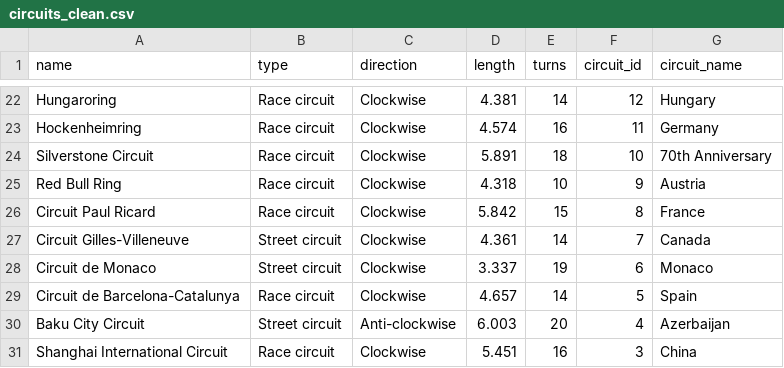
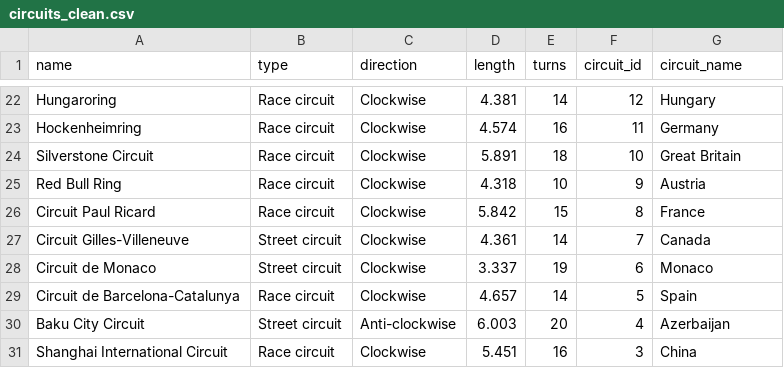
Before and after one commit to JackRWilson/Formula-1-Predictions-Project, a CSV file: data/clean/circuits_clean.csv, drawn as a sheet; only a part is shown, gaps mark what is left out.

```diff
--- a/data/clean/circuits_clean.csv
+++ b/data/clean/circuits_clean.csv
@@ -23,3 +23,3 @@ Hungaroring,Race circuit,Clockwise,4.381,14,12,Hungary
 Hockenheimring,Race circuit,Clockwise,4.574,16,11,Germany
-Silverstone Circuit,Race circuit,Clockwise,5.891,18,10,70th Anniversary
+Silverstone Circuit,Race circuit,Clockwise,5.891,18,10,Great Britain
 Red Bull Ring,Race circuit,Clockwise,4.318,10,9,Austria
```
Also changed, not shown: data/clean/flags_clean.csv, data/clean/pit_stops_clean_2016-2017.csv, 7 other files.
